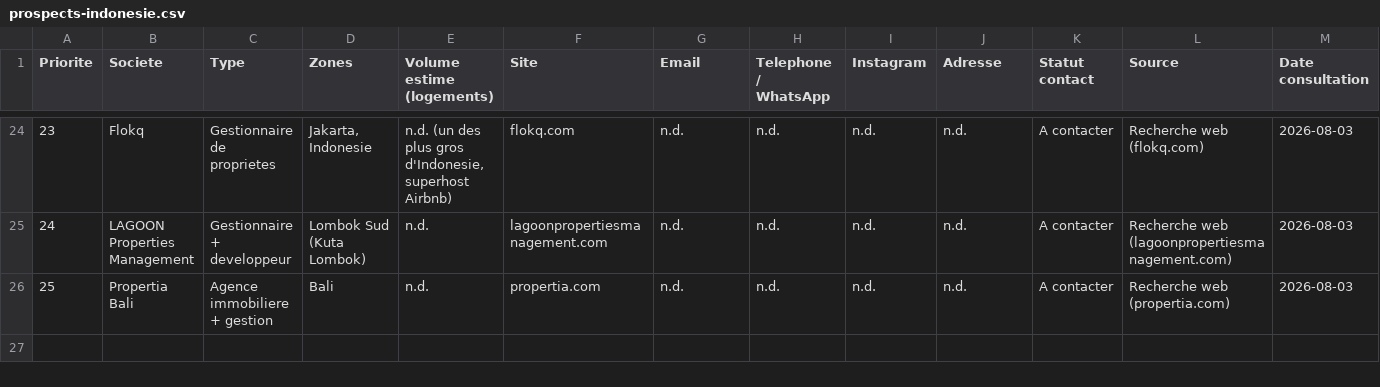
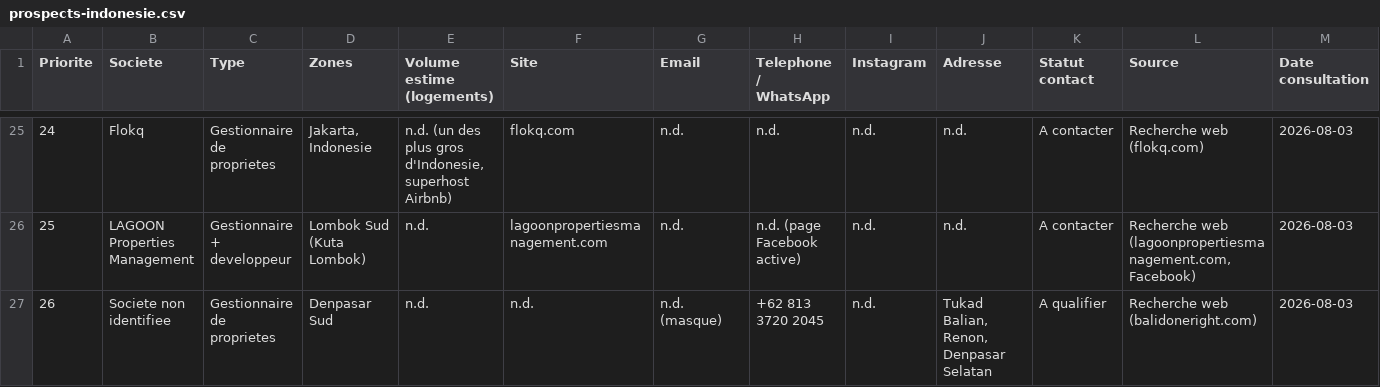
Before and after one commit to sachalbs/ma-sourcing-slb, a CSV file: airbnb-video/prospects-indonesie.csv, drawn as a sheet; only a part is shown, gaps mark what is left out; removed rows and columns are numbered as before the commit, all else as after; the diff covers the shown part only; the diff names each change by its address in the sheet, - before the commit and + after, or states it on an @@ line.

```diff
--- a/airbnb-video/prospects-indonesie.csv
+++ b/airbnb-video/prospects-indonesie.csv
@@ column A (Priorite) renumbered between rows 6 and 26 @@
-H26 (Telephone / WhatsApp): n.d.
+H26 (Telephone / WhatsApp): n.d. (page Facebook active)
-L26 (Source): Recherche web (lagoonpropertiesmanagement.com)
+L26 (Source): Recherche web (lagoonpropertiesmanagement.com, Facebook)
-row 26: 25 | Propertia Bali | Agence immobiliere + gestion | Bali | n.d. | propertia.com | n.d. | n.d. | n.d. | n.d. | A contacter | Recherche web (propertia.com) | 2026-08-03
+row 27: 26 | Societe non identifiee | Gestionnaire de proprietes | Denpasar Sud | n.d. | n.d. | n.d. (masque) | +62 813 3720 2045 | n.d. | Tukad Balian, Renon, Denpasar Selatan | A qualifier | Recherche web (balidoneright.com) | 2026-08-03
```
Also changed, not shown: 6 added rows, 5 removed rows, 2 moved rows and 16 edited cells elsewhere in this file, 1 other file.
